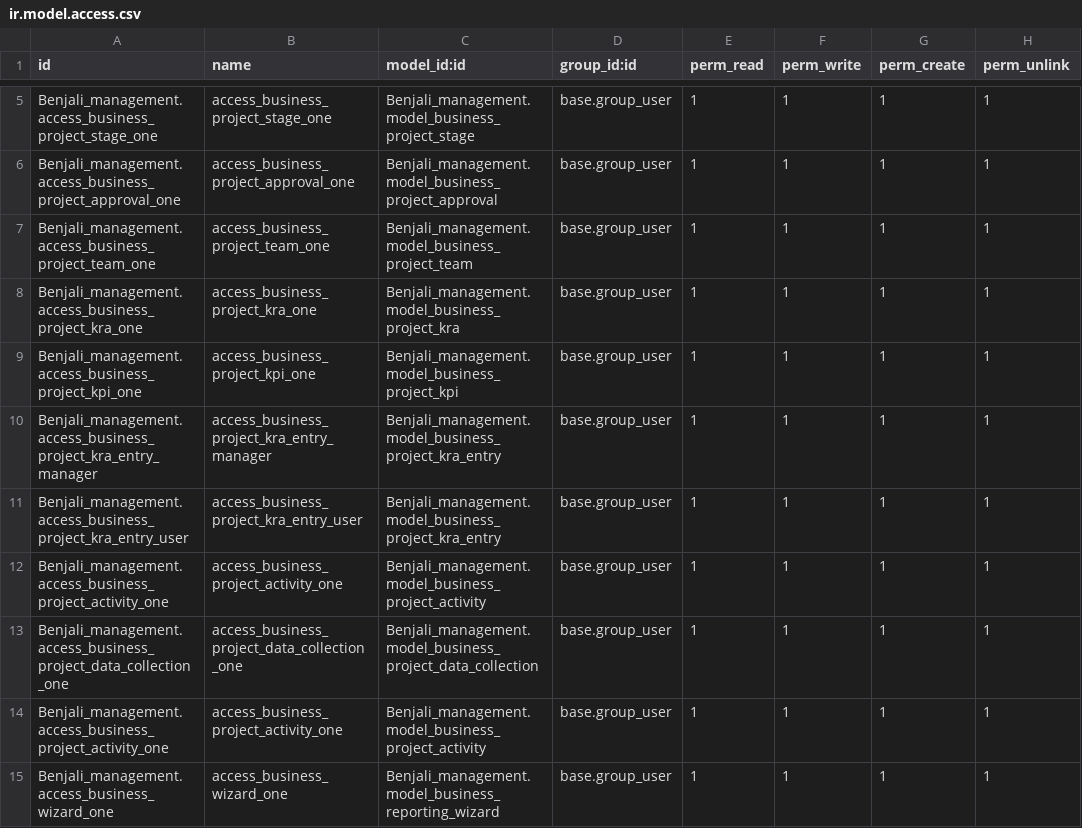
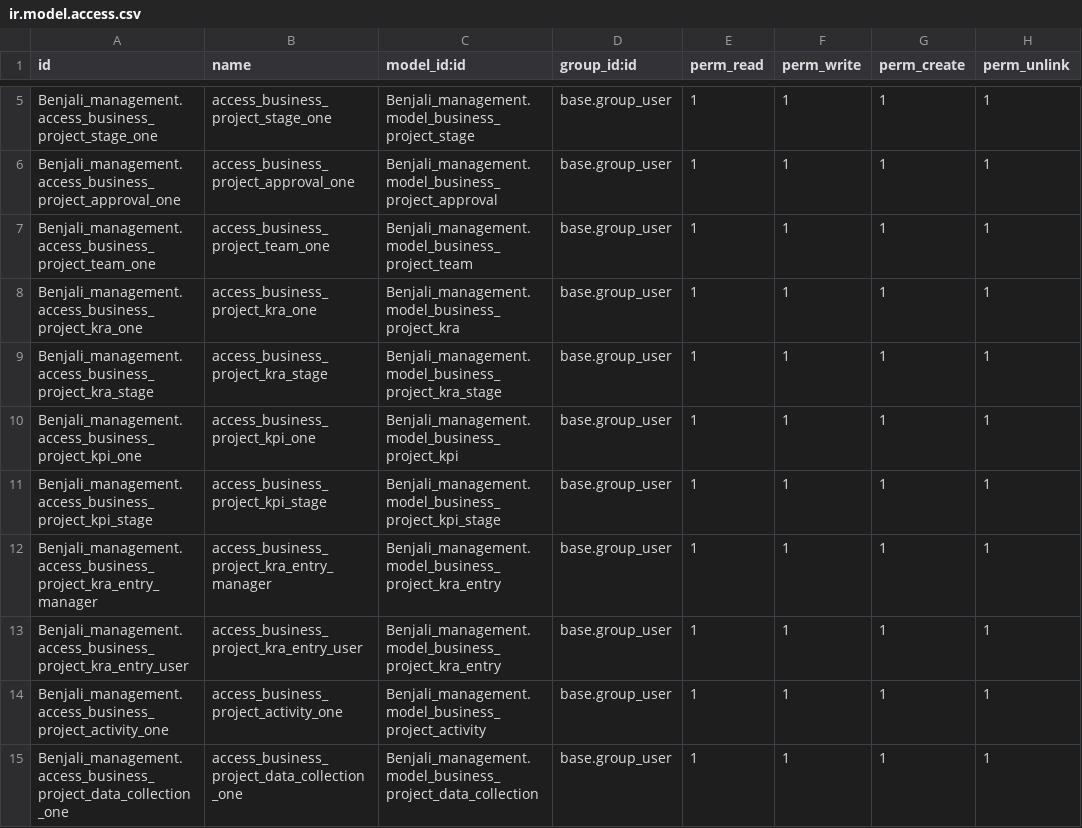
Before and after one commit to sanaghmohan14/odoo_business_management_model, a CSV file: Benjali_management/security/ir.model.access.csv, drawn as a sheet; only a part is shown, gaps mark what is left out; the shorter side is filled out with more unchanged rows.

Commit message:
updated project

```diff
--- a/Benjali_management/security/ir.model.access.csv
+++ b/Benjali_management/security/ir.model.access.csv
@@ -8,3 +8,5 @@ Benjali_management.access_business_project_team_one,access_business_project_team
 Benjali_management.access_business_project_kra_one,access_business_project_kra_one,Benjali_management.model_business_project_kra,base.group_user,1,1,1,1
+Benjali_management.access_business_project_kra_stage,access_business_project_kra_stage,Benjali_management.model_business_project_kra_stage,base.group_user,1,1,1,1
 Benjali_management.access_business_project_kpi_one,access_business_project_kpi_one,Benjali_management.model_business_project_kpi,base.group_user,1,1,1,1
+Benjali_management.access_business_project_kpi_stage,access_business_project_kpi_stage,Benjali_management.model_business_project_kpi_stage,base.group_user,1,1,1,1
 Benjali_management.access_business_project_kra_entry_manager,access_business_project_kra_entry_manager,Benjali_management.model_business_project_kra_entry,base.group_user,1,1,1,1
```
Also changed, not shown: 27 other files.
